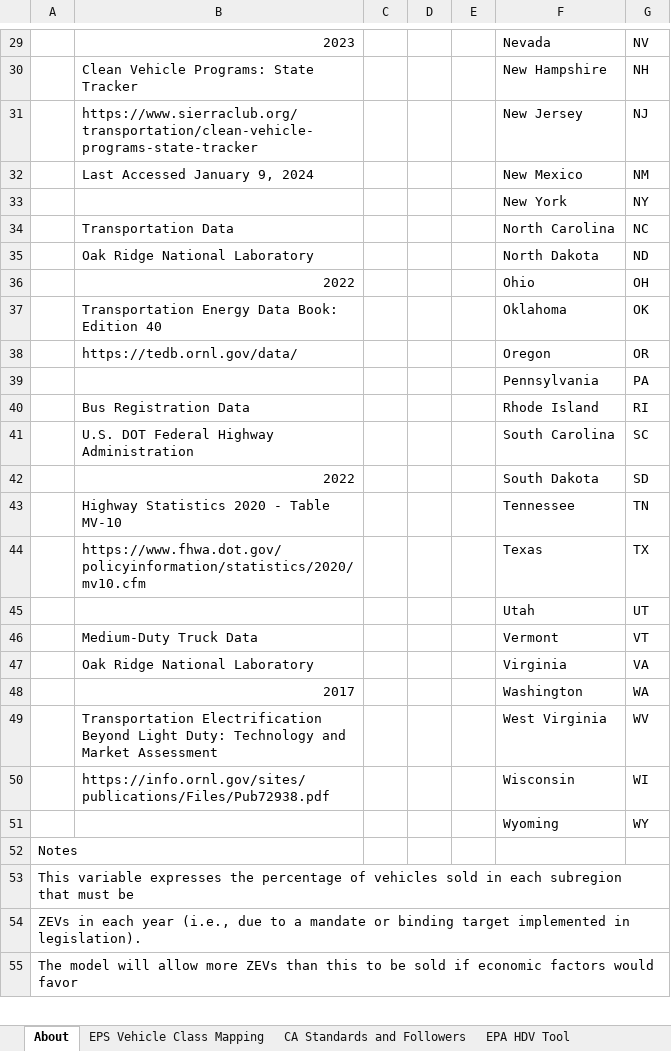
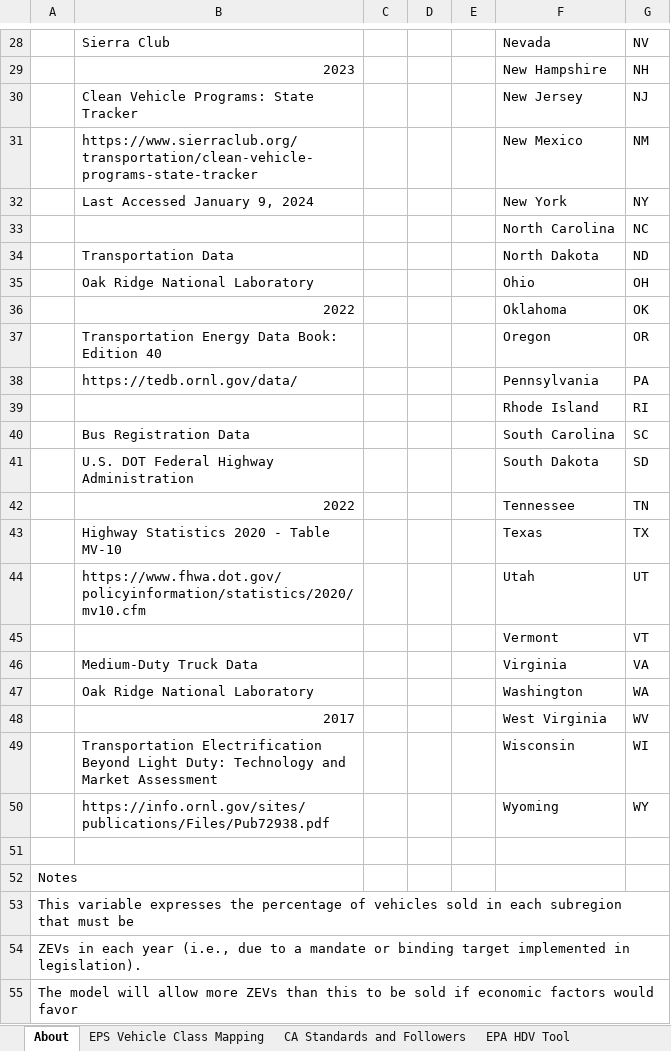
Before and after one commit to EnergyInnovation/eps-kansas, an Excel workbook: InputData/trans/BRZSPbS/BAU Required ZEV Sales Perc by Subregion.xlsx, sheet About, drawn as a sheet; only a part is shown, gaps mark what is left out; values as stored, in another font and other column widths than the file's, no cell formats; addresses are those after the commit; the diff covers the shown part only; the diff names each change by its address in the sheet, - before the commit and + after, or states it on an @@ line.

```diff
--- a/InputData/trans/BRZSPbS/BAU Required ZEV Sales Perc by Subregion.xlsx (sheet About)
+++ b/InputData/trans/BRZSPbS/BAU Required ZEV Sales Perc by Subregion.xlsx (sheet About)
-B28: 2023
+B28: Sierra Club
-B29: Clean Vehicle Programs: State Tracker
+B29: 2023
-B30: https://www.sierraclub.org/transportation/clean-vehicle-programs-state-tracker
+B30: Clean Vehicle Programs: State Tracker
-B31: Last Accessed January 9, 2024
+B31: https://www.sierraclub.org/transportation/clean-vehicle-programs-state-tracker
-B32: (empty)
+B32: Last Accessed January 9, 2024
-B33: Transportation Data
+B33: (empty)
-B34: Oak Ridge National Laboratory
+B34: Transportation Data
-B35: 2022
+B35: Oak Ridge National Laboratory
-B36: Transportation Energy Data Book: Edition 40
+B36: 2022
-B37: https://tedb.ornl.gov/data/
+B37: Transportation Energy Data Book: Edition 40
-B38: (empty)
+B38: https://tedb.ornl.gov/data/
-B39: Bus Registration Data
+B39: (empty)
-B40: U.S. DOT Federal Highway Administration
+B40: Bus Registration Data
-B41: 2022
+B41: U.S. DOT Federal Highway Administration
-B42: Highway Statistics 2020 - Table MV-10
+B42: 2022
-B43: https://www.fhwa.dot.gov/policyinformation/statistics/2020/mv10.cfm
+B43: Highway Statistics 2020 - Table MV-10
-B44: (empty)
+B44: https://www.fhwa.dot.gov/policyinformation/statistics/2020/mv10.cfm
-B45: Medium-Duty Truck Data
+B45: (empty)
-B46: Oak Ridge National Laboratory
+B46: Medium-Duty Truck Data
-B47: 2017
+B47: Oak Ridge National Laboratory
-B48: Transportation Electrification Beyond Light Duty: Technology and Market Assessment
+B48: 2017
-B49: https://info.ornl.gov/sites/publications/Files/Pub72938.pdf
+B49: Transportation Electrification Beyond Light Duty: Technology and Market Assessment
-B50: (empty)
+B50: https://info.ornl.gov/sites/publications/Files/Pub72938.pdf
+row 51: (empty)
```
Also changed, not shown: 1 added row, 2 removed rows and 29 edited cells elsewhere in this sheet, sheet NDC Standards, sheet CA Standards and Followers, sheet BRZSPbS-frgt-mtrbk, sheet BRZSPbS-psgr-mtrbk, sheet BRZSPbS-frgt-hdv-ALL, sheet BRZSPbS-frgt-ldv-ALL, 8 more sheets, other sheet tabs, cell formats, formulas that keep their value, InputData/elec/BDTPTUMCF/Boolean Does This Plant Type Use Maximum Capacity Factor.xlsx, InputData/elec/CSC/Capacity Supply Curve.xlsx, 31 other files.
